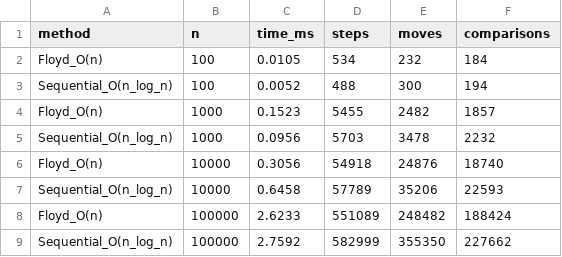
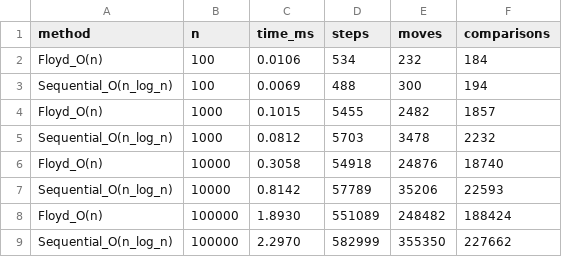
Before and after one commit to Akylsolo/DAA_Assignment2, a CSV file: results/floyd_vs_insert.csv, drawn as a sheet.

```diff
--- a/results/floyd_vs_insert.csv
+++ b/results/floyd_vs_insert.csv
@@ -1,9 +1,9 @@
 method,n,time_ms,steps,moves,comparisons
-Floyd_O(n),100,0.0105,534,232,184
-Sequential_O(n_log_n),100,0.0052,488,300,194
-Floyd_O(n),1000,0.1523,5455,2482,1857
-Sequential_O(n_log_n),1000,0.0956,5703,3478,2232
-Floyd_O(n),10000,0.3056,54918,24876,18740
-Sequential_O(n_log_n),10000,0.6458,57789,35206,22593
-Floyd_O(n),100000,2.6233,551089,248482,188424
-Sequential_O(n_log_n),100000,2.7592,582999,355350,227662
+Floyd_O(n),100,0.0106,534,232,184
+Sequential_O(n_log_n),100,0.0069,488,300,194
+Floyd_O(n),1000,0.1015,5455,2482,1857
+Sequential_O(n_log_n),1000,0.0812,5703,3478,2232
+Floyd_O(n),10000,0.3058,54918,24876,18740
+Sequential_O(n_log_n),10000,0.8142,57789,35206,22593
+Floyd_O(n),100000,1.8930,551089,248482,188424
+Sequential_O(n_log_n),100000,2.2970,582999,355350,227662
```
Also changed, not shown: results/results.csv, 14 other files.
